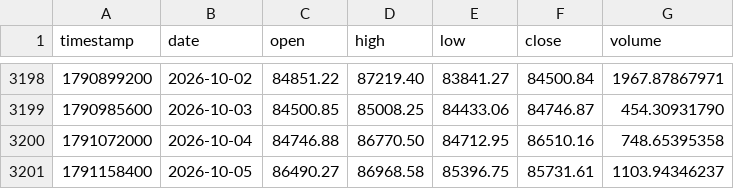
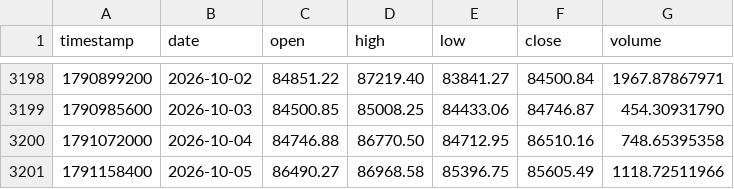
Before and after one commit to Borja290505/BOT-2.0, a CSV file: analysis/data/bitstamp_btcusd_1d.csv, drawn as a sheet; only a part is shown, gaps mark what is left out.

```diff
--- a/analysis/data/bitstamp_btcusd_1d.csv
+++ b/analysis/data/bitstamp_btcusd_1d.csv
@@ -3200,2 +3200,2 @@ timestamp,date,open,high,low,close,volume
 1791072000,2026-10-04,84746.88,86770.50,84712.95,86510.16,748.65395358
-1791158400,2026-10-05,86490.27,86968.58,85396.75,85731.61,1103.94346237
+1791158400,2026-10-05,86490.27,86968.58,85396.75,85605.49,1118.72511966
```
Also changed, not shown: analysis/data/bitstamp_ethusd_1d.csv, analysis/data/bitstamp_xrpusd_1d.csv, 11 other files.
